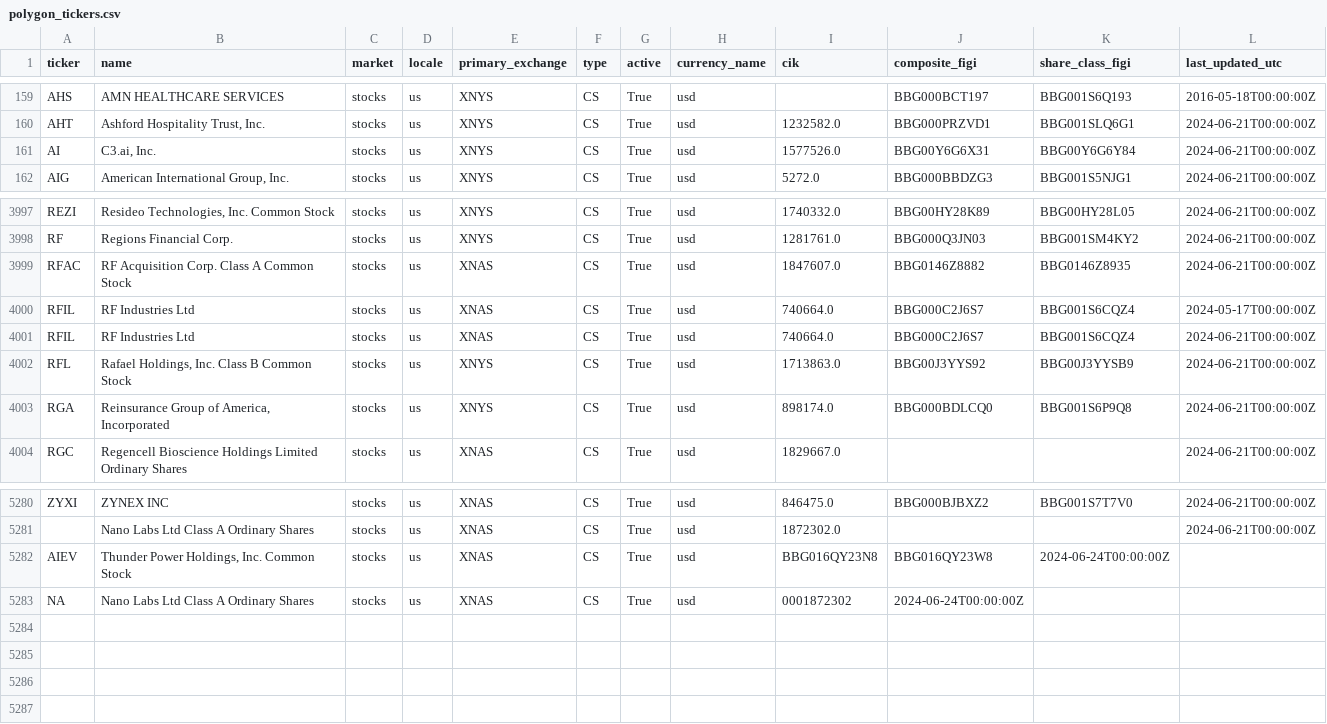
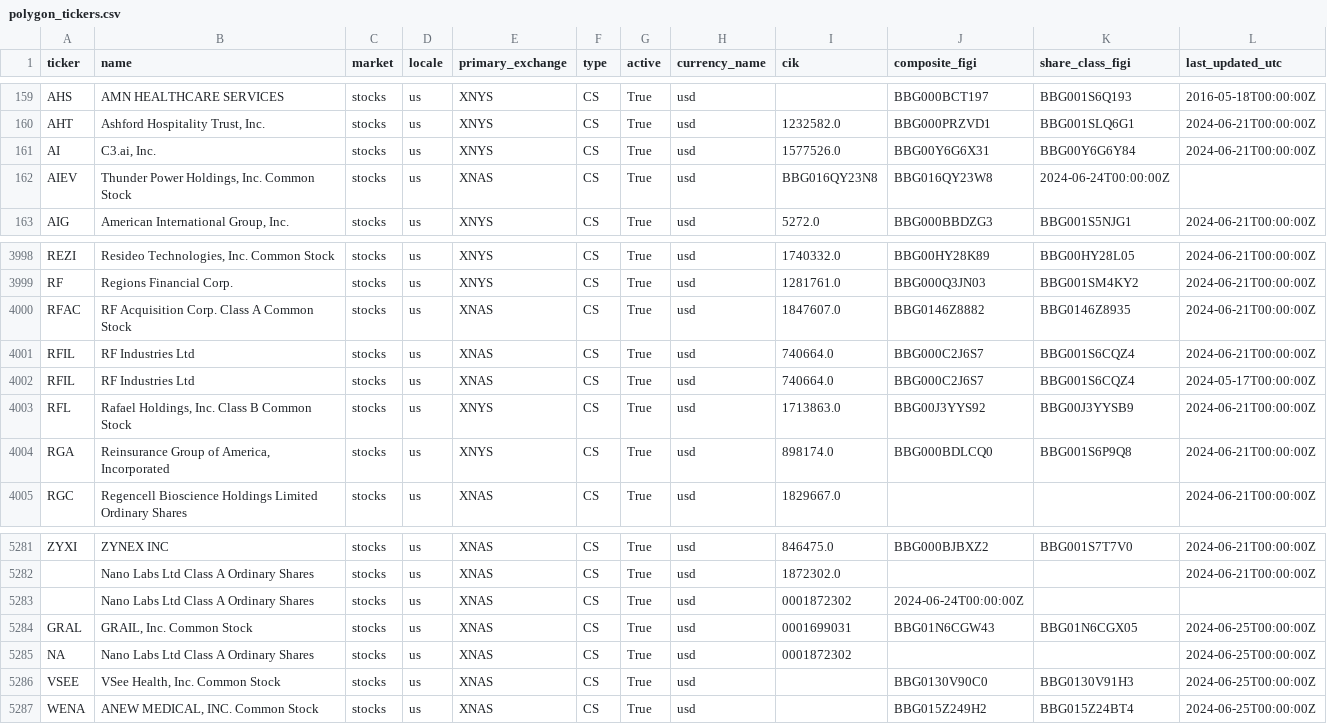
Before and after one commit to spacedoutt/crane_ai, a CSV file: polygon_data/polygon_tickers.csv, drawn as a sheet; only a part is shown, gaps mark what is left out.

```diff
--- a/polygon_data/polygon_tickers.csv
+++ b/polygon_data/polygon_tickers.csv
@@ -161,2 +161,3 @@ AHT,"Ashford Hospitality Trust, Inc.",stocks,us,XNYS,CS,True,usd,1232582.0,BBG00
 AI,"C3.ai, Inc.",stocks,us,XNYS,CS,True,usd,1577526.0,BBG00Y6G6X31,BBG00Y6G6Y84,2024-06-21T00:00:00Z
+AIEV,"Thunder Power Holdings, Inc. Common Stock",stocks,us,XNAS,CS,True,usd,BBG016QY23N8,BBG016QY23W8,2024-06-24T00:00:00Z,
 AIG,"American International Group, Inc.",stocks,us,XNYS,CS,True,usd,5272.0,BBG000BBDZG3,BBG001S5NJG1,2024-06-21T00:00:00Z
@@ -3999,4 +4000,4 @@ RF,Regions Financial Corp.,stocks,us,XNYS,CS,True,usd,1281761.0,BBG000Q3JN03,BBG
 RFAC,RF Acquisition Corp. Class A Common Stock,stocks,us,XNAS,CS,True,usd,1847607.0,BBG0146Z8882,BBG0146Z8935,2024-06-21T00:00:00Z
-RFIL,RF Industries Ltd,stocks,us,XNAS,CS,True,usd,740664.0,BBG000C2J6S7,BBG001S6CQZ4,2024-05-17T00:00:00Z
 RFIL,RF Industries Ltd,stocks,us,XNAS,CS,True,usd,740664.0,BBG000C2J6S7,BBG001S6CQZ4,2024-06-21T00:00:00Z
+RFIL,RF Industries Ltd,stocks,us,XNAS,CS,True,usd,740664.0,BBG000C2J6S7,BBG001S6CQZ4,2024-05-17T00:00:00Z
 RFL,"Rafael Holdings, Inc. Class B Common Stock",stocks,us,XNYS,CS,True,usd,1713863.0,BBG00J3YYS92,BBG00J3YYSB9,2024-06-21T00:00:00Z
@@ -5281,3 +5282,6 @@ ZYXI,ZYNEX INC,stocks,us,XNAS,CS,True,usd,846475.0,BBG000BJBXZ2,BBG001S7T7V0,202
 ,Nano Labs Ltd Class A Ordinary Shares,stocks,us,XNAS,CS,True,usd,1872302.0,,,2024-06-21T00:00:00Z
-AIEV,"Thunder Power Holdings, Inc. Common Stock",stocks,us,XNAS,CS,True,usd,BBG016QY23N8,BBG016QY23W8,2024-06-24T00:00:00Z
-NA,Nano Labs Ltd Class A Ordinary Shares,stocks,us,XNAS,CS,True,usd,0001872302,2024-06-24T00:00:00Z
+,Nano Labs Ltd Class A Ordinary Shares,stocks,us,XNAS,CS,True,usd,0001872302,2024-06-24T00:00:00Z,,
+GRAL,"GRAIL, Inc. Common Stock",stocks,us,XNAS,CS,True,usd,0001699031,BBG01N6CGW43,BBG01N6CGX05,2024-06-25T00:00:00Z
+NA,Nano Labs Ltd Class A Ordinary Shares,stocks,us,XNAS,CS,True,usd,0001872302,,,2024-06-25T00:00:00Z
+VSEE,"VSee Health, Inc. Common Stock",stocks,us,XNAS,CS,True,usd,,BBG0130V90C0,BBG0130V91H3,2024-06-25T00:00:00Z
+WENA,"ANEW MEDICAL, INC. Common Stock",stocks,us,XNAS,CS,True,usd,,BBG015Z249H2,BBG015Z24BT4,2024-06-25T00:00:00Z
```
Also changed, not shown: polygon_data/stocks/A.csv, polygon_data/stocks/AAOI.csv, 4 other files.
